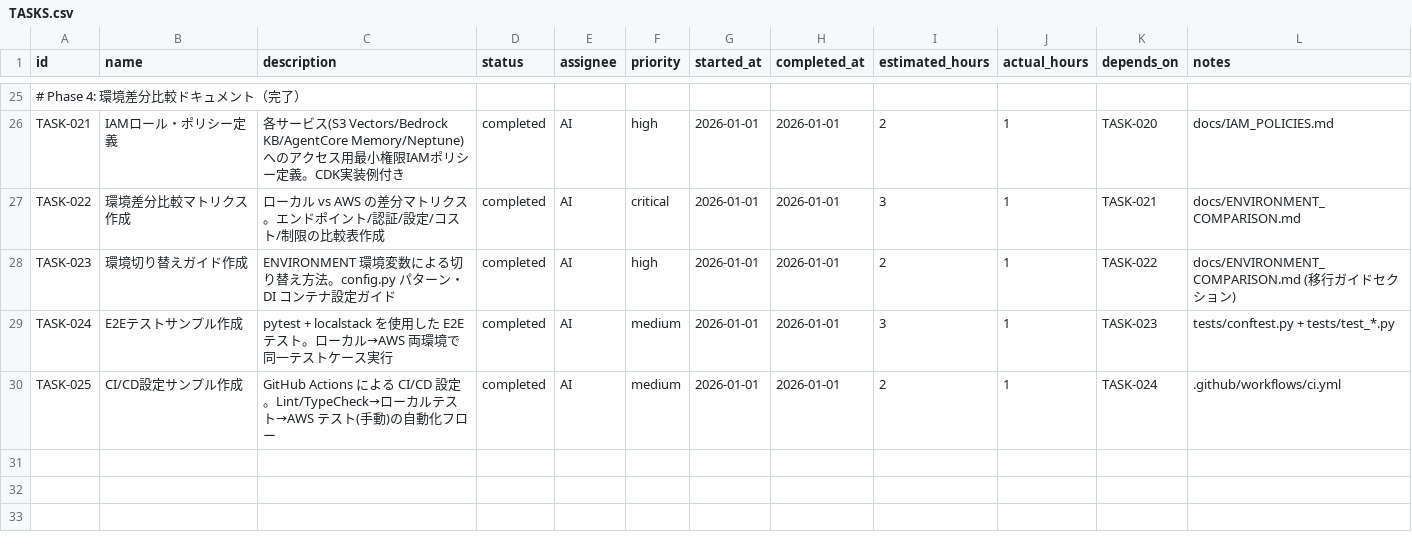
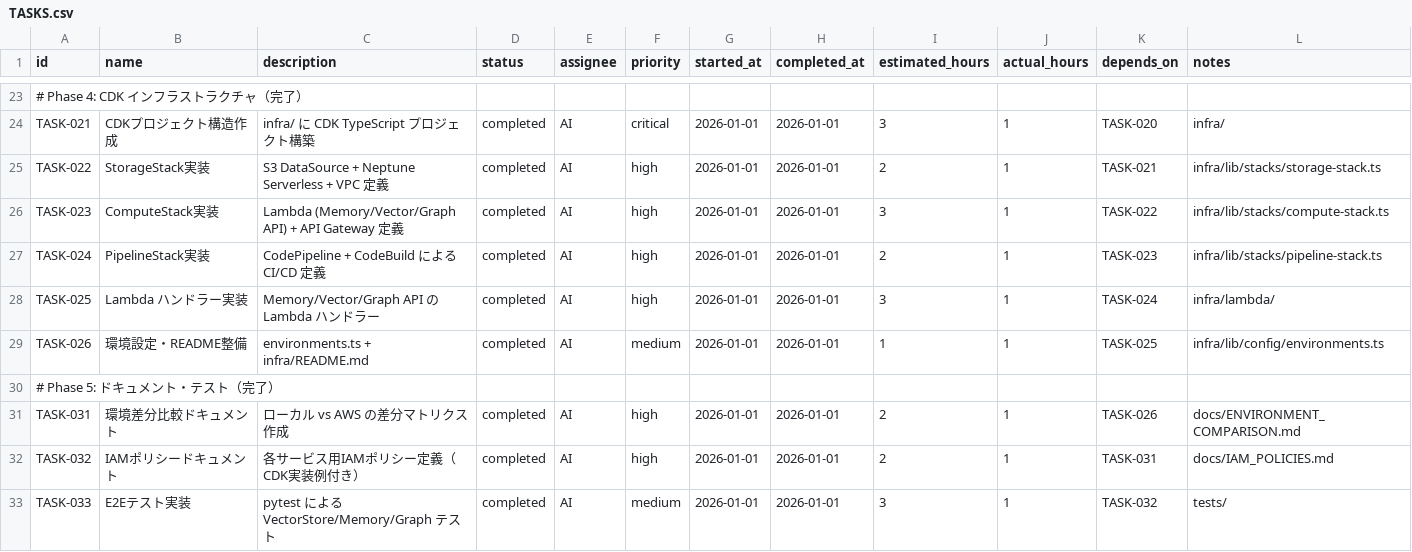
Before and after one commit to aezisai-inc/rd-knowledge-sample, a CSV file: docs/TASKS.csv, drawn as a sheet; only a part is shown, gaps mark what is left out; addresses are those after the commit; the diff covers the shown part only; the diff names each change by its address in the sheet, - before the commit and + after, or states it on an @@ line.

Commit message:
refactor: GitHub Actions → AWS CDK インフラに移行
## 削除
- .github/workflows/ci.yml: GitHub Actions CI/CD
- amplify/: Amplify Gen2 構成 (CDK に統合)

## 追加 (infra/)
- bin/app.ts: CDK エントリーポイント
- lib/config/environments.ts: 環境設定 (dev/staging/prod)
- lib/stacks/storage-stack.ts: S3 + Neptune Serverless + VPC
- lib/stacks/compute-stack.ts: Lambda + API Gateway
- lib/stacks/pipeline-stack.ts: CodePipeline CI/CD
- lambda/memory-api/handler.py: AgentCore Memory API
- lambda/vector-api/handler.py: S3 Vectors API
- lambda/graph-api/handler.py: Neptune Gremlin API

## API エンドポイント
- POST/GET /v1/memory: メモリイベント操作
- POST/GET /v1/vectors: ベクトル操作
- POST /v1/vectors/query: ベクトル検索
- POST/GET /v1/graph/nodes: ノード操作
- POST /v1/graph/edges: エッジ作成
- POST /v1/graph/query: Gremlin クエリ

## デプロイ
cd infra && npm install && cdk deploy --context env=dev --all

```diff
--- a/docs/TASKS.csv
+++ b/docs/TASKS.csv
-A23 (id): # Phase 4: 環境差分比較ドキュメント（完了）
+A23 (id): # Phase 4: CDK インフラストラクチャ（完了）
-B24 (name): IAMロール・ポリシー定義
+B24 (name): CDKプロジェクト構造作成
-C24 (description): 各サービス(S3 Vectors/Bedrock KB/AgentCore Memory/Neptune)へのアクセス用最小権限IAMポリシー定義。CDK実装例付き
+C24 (description): infra/ に CDK TypeScript プロジェクト構築
-F24 (priority): high
+F24 (priority): critical
-I24 (estimated_hours): 2
+I24 (estimated_hours): 3
-L24 (notes): docs/IAM_POLICIES.md
+L24 (notes): infra/
-B25 (name): 環境差分比較マトリクス作成
+B25 (name): StorageStack実装
-C25 (description): ローカル vs AWS の差分マトリクス。エンドポイント/認証/設定/コスト/制限の比較表作成
+C25 (description): S3 DataSource + Neptune Serverless + VPC 定義
-F25 (priority): critical
+F25 (priority): high
-I25 (estimated_hours): 3
+I25 (estimated_hours): 2
-L25 (notes): docs/ENVIRONMENT_COMPARISON.md
+L25 (notes): infra/lib/stacks/storage-stack.ts
-B26 (name): 環境切り替えガイド作成
+B26 (name): ComputeStack実装
-C26 (description): ENVIRONMENT 環境変数による切り替え方法。config.py パターン・DI コンテナ設定ガイド
+C26 (description): Lambda (Memory/Vector/Graph API) + API Gateway 定義
-I26 (estimated_hours): 2
+I26 (estimated_hours): 3
-L26 (notes): docs/ENVIRONMENT_COMPARISON.md (移行ガイドセクション)
+L26 (notes): infra/lib/stacks/compute-stack.ts
-B27 (name): E2Eテストサンプル作成
+B27 (name): PipelineStack実装
-C27 (description): pytest + localstack を使用した E2E テスト。ローカル→AWS 両環境で同一テストケース実行
+C27 (description): CodePipeline + CodeBuild による CI/CD 定義
-F27:F28 (priority): medium
+F27:F28 (priority): high
-I27 (estimated_hours): 3
+I27 (estimated_hours): 2
-L27 (notes): tests/conftest.py + tests/test_*.py
+L27 (notes): infra/lib/stacks/pipeline-stack.ts
-B28 (name): CI/CD設定サンプル作成
+B28 (name): Lambda ハンドラー実装
-C28 (description): GitHub Actions による CI/CD 設定。Lint/TypeCheck→ローカルテスト→AWS テスト(手動)の自動化フロー
+C28 (description): Memory/Vector/Graph API の Lambda ハンドラー
-I28 (estimated_hours): 2
+I28 (estimated_hours): 3
-L28 (notes): .github/workflows/ci.yml
+L28 (notes): infra/lambda/
+row 29: TASK-026 | 環境設定・README整備 | environments.ts + infra/README.md | completed | AI | medium | 2026-01-01 | 2026-01-01 | 1 | 1 | TASK-025 | infra/lib/config/environments.ts
+row 30: # Phase 5: ドキュメント・テスト（完了）
+row 31: TASK-031 | 環境差分比較ドキュメント | ローカル vs AWS の差分マトリクス作成 | completed | AI | high | 2026-01-01 | 2026-01-01 | 2 | 1 | TASK-026 | docs/ENVIRONMENT_COMPARISON.md
+row 32: TASK-032 | IAMポリシードキュメント | 各サービス用IAMポリシー定義（CDK実装例付き） | completed | AI | high | 2026-01-01 | 2026-01-01 | 2 | 1 | TASK-031 | docs/IAM_POLICIES.md
+row 33: TASK-033 | E2Eテスト実装 | pytest による VectorStore/Memory/Graph テスト | completed | AI | medium | 2026-01-01 | 2026-01-01 | 3 | 1 | TASK-032 | tests/
```
Also changed, not shown: 2 removed rows and 30 edited cells elsewhere in this file, 20 other files.
